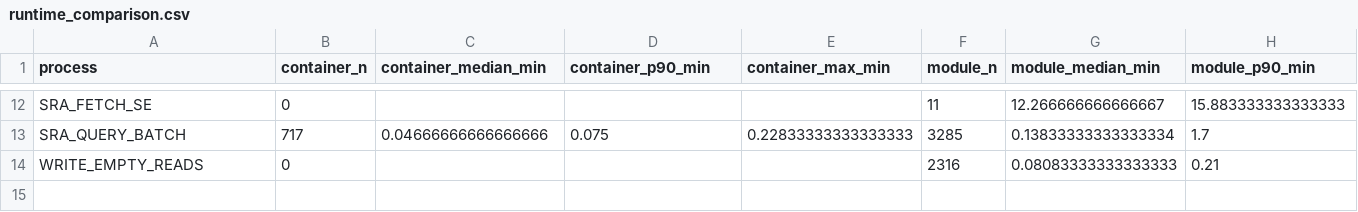
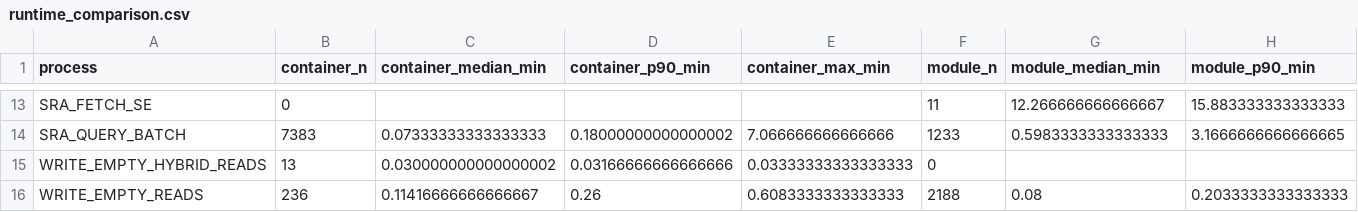
Before and after one commit to 1KFG/Fungi_BFD_run2026, a CSV file: analysis/funannotate_runtime_comparison/runtime_comparison.csv, drawn as a sheet; only a part is shown, gaps mark what is left out; addresses are those after the commit; rows hold the shown columns only; the diff covers the shown part only; the diff names each change by its address in the sheet, - before the commit and + after, or states it on an @@ line.

```diff
--- a/analysis/funannotate_runtime_comparison/runtime_comparison.csv
+++ b/analysis/funannotate_runtime_comparison/runtime_comparison.csv
-B14 (container_n): 717
+B14 (container_n): 7383
-C14 (container_median_min): 0.04666666666666666
+C14 (container_median_min): 0.07333333333333333
-D14 (container_p90_min): 0.075
+D14 (container_p90_min): 0.18000000000000002
-E14 (container_max_min): 0.22833333333333333
+E14 (container_max_min): 7.066666666666666
-F14 (module_n): 3285
+F14 (module_n): 1233
-G14 (module_median_min): 0.13833333333333334
+G14 (module_median_min): 0.5983333333333333
-H14 (module_p90_min): 1.7
+H14 (module_p90_min): 3.1666666666666665
+row 15: WRITE_EMPTY_HYBRID_READS | 13 | 0.030000000000000002 | 0.03166666666666666 | 0.03333333333333333 | 0
-B16 (container_n): 0
+B16 (container_n): 236
-C16 (container_median_min): (empty)
+C16 (container_median_min): 0.11416666666666667
-D16 (container_p90_min): (empty)
+D16 (container_p90_min): 0.26
-E16 (container_max_min): (empty)
+E16 (container_max_min): 0.6083333333333333
-F16 (module_n): 2316
+F16 (module_n): 2188
-G16 (module_median_min): 0.08083333333333333
+G16 (module_median_min): 0.08
-H16 (module_p90_min): 0.21
+H16 (module_p90_min): 0.2033333333333333
```
Also changed, not shown: 1 added row and 91 edited cells elsewhere in this file, 3 other files.
